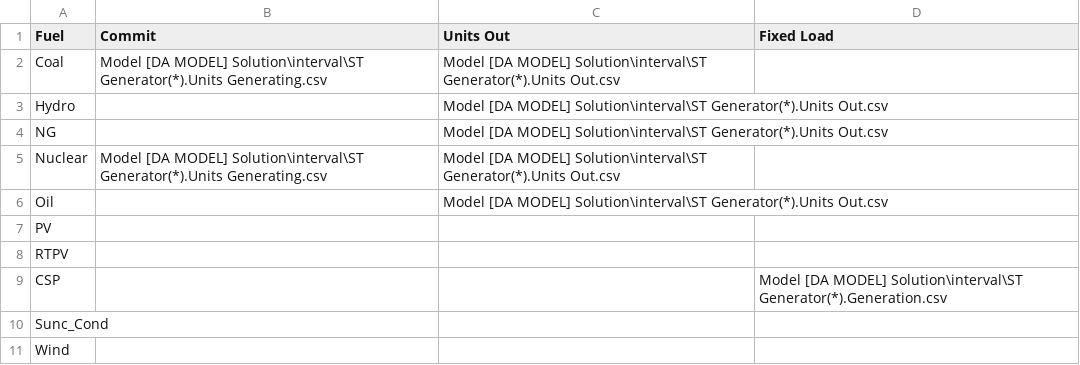
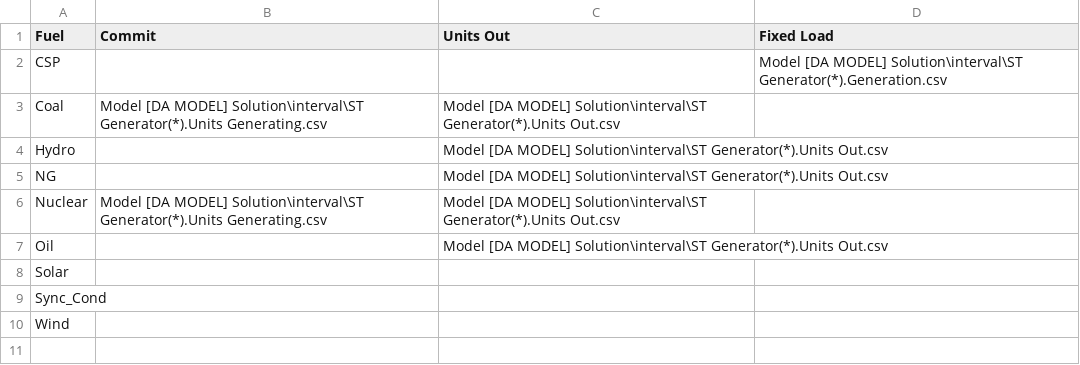
Before and after one commit to GridMod/RTS-GMLC, a CSV file: RTS_Data/FormattedData/PLEXOS/Create_PLEXOS_database/1-parse-matpower/outputs/da_rt_filepointer_template.csv, drawn as a sheet.

```diff
--- a/RTS_Data/FormattedData/PLEXOS/Create_PLEXOS_database/1-parse-matpower/outputs/da_rt_filepointer_template.csv
+++ b/RTS_Data/FormattedData/PLEXOS/Create_PLEXOS_database/1-parse-matpower/outputs/da_rt_filepointer_template.csv
@@ -1,2 +1,3 @@
 Fuel,Commit,Units Out,Fixed Load
+CSP,,,Model [DA MODEL] Solution\interval\ST Generator(*).Generation.csv
 Coal,Model [DA MODEL] Solution\interval\ST Generator(*).Units Generating.csv,Model [DA MODEL] Solution\interval\ST Generator(*).Units Out.csv,
@@ -6,6 +7,4 @@ Nuclear,Model [DA MODEL] Solution\interval\ST Generator(*).Units Generating.csv,
 Oil,,Model [DA MODEL] Solution\interval\ST Generator(*).Units Out.csv,
-PV,,,
-RTPV,,,
-CSP,,,Model [DA MODEL] Solution\interval\ST Generator(*).Generation.csv
-Sunc_Cond,,,
+Solar,,,
+Sync_Cond,,,
 Wind,,,
```
Also changed, not shown: 1 other file.
